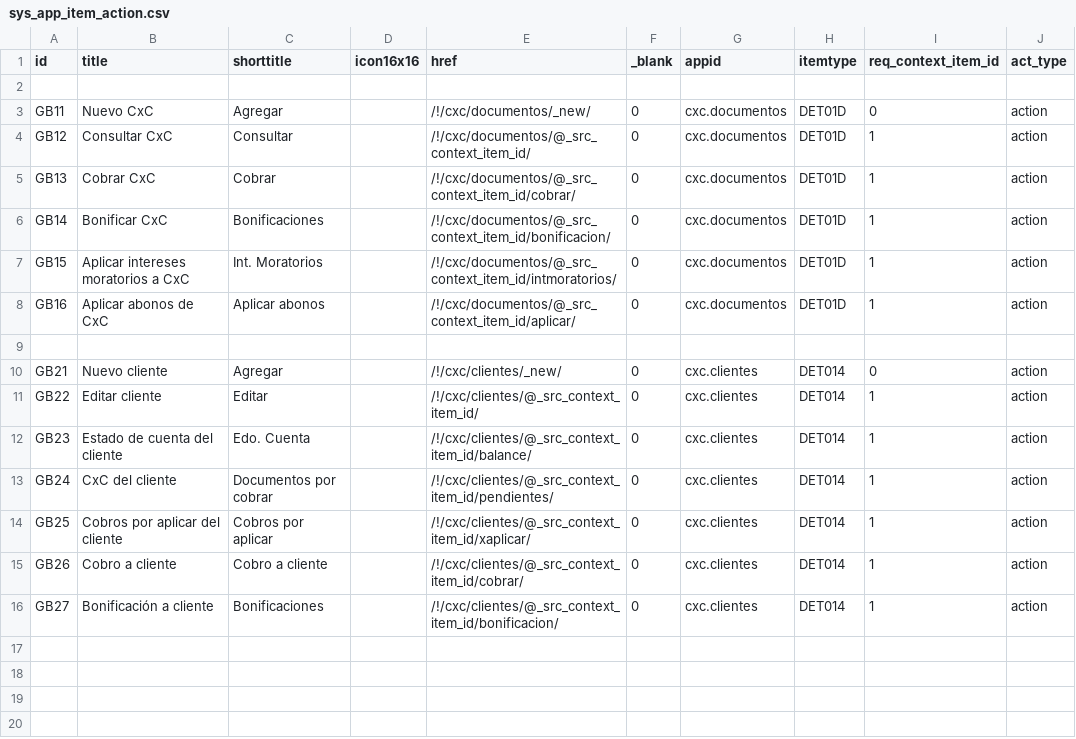
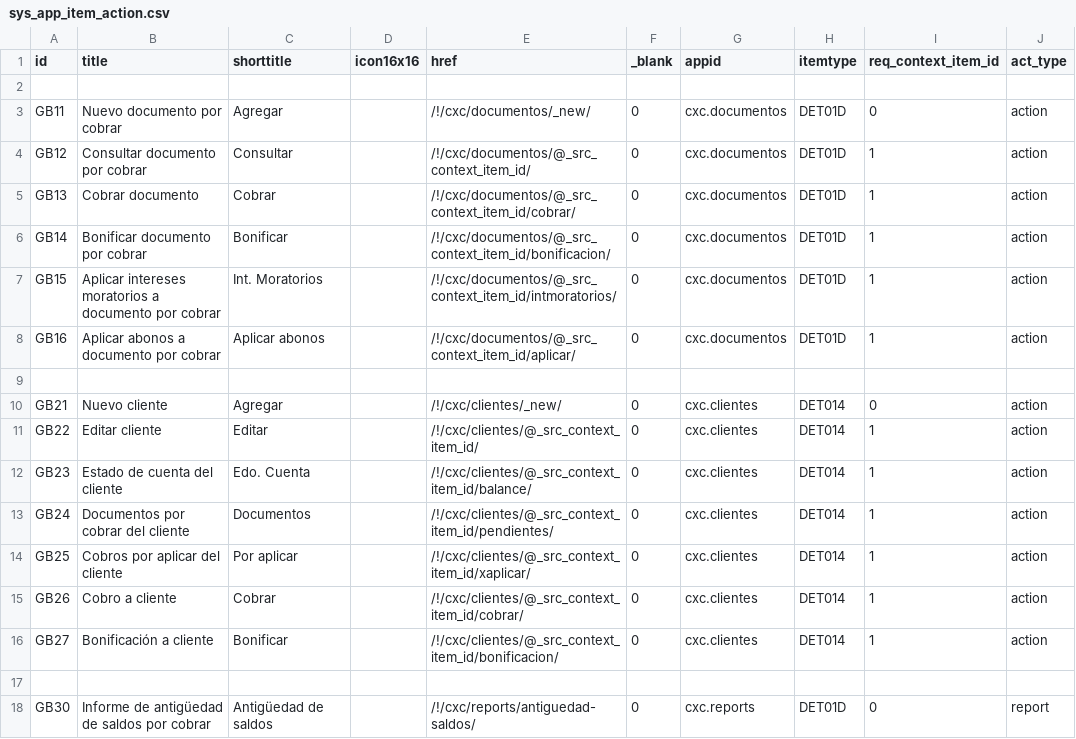
Before and after one commit to Induxsoft/cxc, a CSV file: src/cxc/_install/app_info/sys_app_item_action.csv, drawn as a sheet.

Commit message:
update
- Reporte "Antigüedad de saldos".
- ItemActions

```diff
--- a/src/cxc/_install/app_info/sys_app_item_action.csv
+++ b/src/cxc/_install/app_info/sys_app_item_action.csv
@@ -2,8 +2,8 @@
 
-"GB11","Nuevo CxC","Agregar","","/!/cxc/documentos/_new/","0","cxc.documentos","DET01D","0","action"
-"GB12","Consultar CxC","Consultar","","/!/cxc/documentos/@_src_context_item_id/","0","cxc.documentos","DET01D","1","action"
-"GB13","Cobrar CxC","Cobrar","","/!/cxc/documentos/@_src_context_item_id/cobrar/","0","cxc.documentos","DET01D","1","action"
-"GB14","Bonificar CxC","Bonificaciones","","/!/cxc/documentos/@_src_context_item_id/bonificacion/","0","cxc.documentos","DET01D","1","action"
-"GB15","Aplicar intereses moratorios a CxC","Int. Moratorios","","/!/cxc/documentos/@_src_context_item_id/intmoratorios/","0","cxc.documentos","DET01D","1","action"
-"GB16","Aplicar abonos de CxC","Aplicar abonos","","/!/cxc/documentos/@_src_context_item_id/aplicar/","0","cxc.documentos","DET01D","1","action"
+"GB11","Nuevo documento por cobrar","Agregar","","/!/cxc/documentos/_new/","0","cxc.documentos","DET01D","0","action"
+"GB12","Consultar documento por cobrar","Consultar","","/!/cxc/documentos/@_src_context_item_id/","0","cxc.documentos","DET01D","1","action"
+"GB13","Cobrar documento","Cobrar","","/!/cxc/documentos/@_src_context_item_id/cobrar/","0","cxc.documentos","DET01D","1","action"
+"GB14","Bonificar documento por cobrar","Bonificar","","/!/cxc/documentos/@_src_context_item_id/bonificacion/","0","cxc.documentos","DET01D","1","action"
+"GB15","Aplicar intereses moratorios a documento por cobrar","Int. Moratorios","","/!/cxc/documentos/@_src_context_item_id/intmoratorios/","0","cxc.documentos","DET01D","1","action"
+"GB16","Aplicar abonos a documento por cobrar","Aplicar abonos","","/!/cxc/documentos/@_src_context_item_id/aplicar/","0","cxc.documentos","DET01D","1","action"
 
@@ -12,5 +12,7 @@
 "GB23","Estado de cuenta del cliente","Edo. Cuenta","","/!/cxc/clientes/@_src_context_item_id/balance/","0","cxc.clientes","DET014","1","action"
-"GB24","CxC del cliente","Documentos por cobrar","","/!/cxc/clientes/@_src_context_item_id/pendientes/","0","cxc.clientes","DET014","1","action"
-"GB25","Cobros por aplicar del cliente","Cobros por aplicar","","/!/cxc/clientes/@_src_context_item_id/xaplicar/","0","cxc.clientes","DET014","1","action"
-"GB26","Cobro a cliente","Cobro a cliente","","/!/cxc/clientes/@_src_context_item_id/cobrar/","0","cxc.clientes","DET014","1","action"
-"GB27","Bonificación a cliente","Bonificaciones","","/!/cxc/clientes/@_src_context_item_id/bonificacion/","0","cxc.clientes","DET014","1","action"
+"GB24","Documentos por cobrar del cliente","Documentos","","/!/cxc/clientes/@_src_context_item_id/pendientes/","0","cxc.clientes","DET014","1","action"
+"GB25","Cobros por aplicar del cliente","Por aplicar","","/!/cxc/clientes/@_src_context_item_id/xaplicar/","0","cxc.clientes","DET014","1","action"
+"GB26","Cobro a cliente","Cobrar","","/!/cxc/clientes/@_src_context_item_id/cobrar/","0","cxc.clientes","DET014","1","action"
+"GB27","Bonificación a cliente","Bonificar","","/!/cxc/clientes/@_src_context_item_id/bonificacion/","0","cxc.clientes","DET014","1","action"
+
+"GB30","Informe de antigüedad de saldos por cobrar","Antigüedad de saldos","","/!/cxc/reports/antiguedad-saldos/","0","cxc.reports","DET01D","0","report"
```
Also changed, not shown: src/cxc/_install/app_info/sys_app_catalog.csv, 5 other files.
